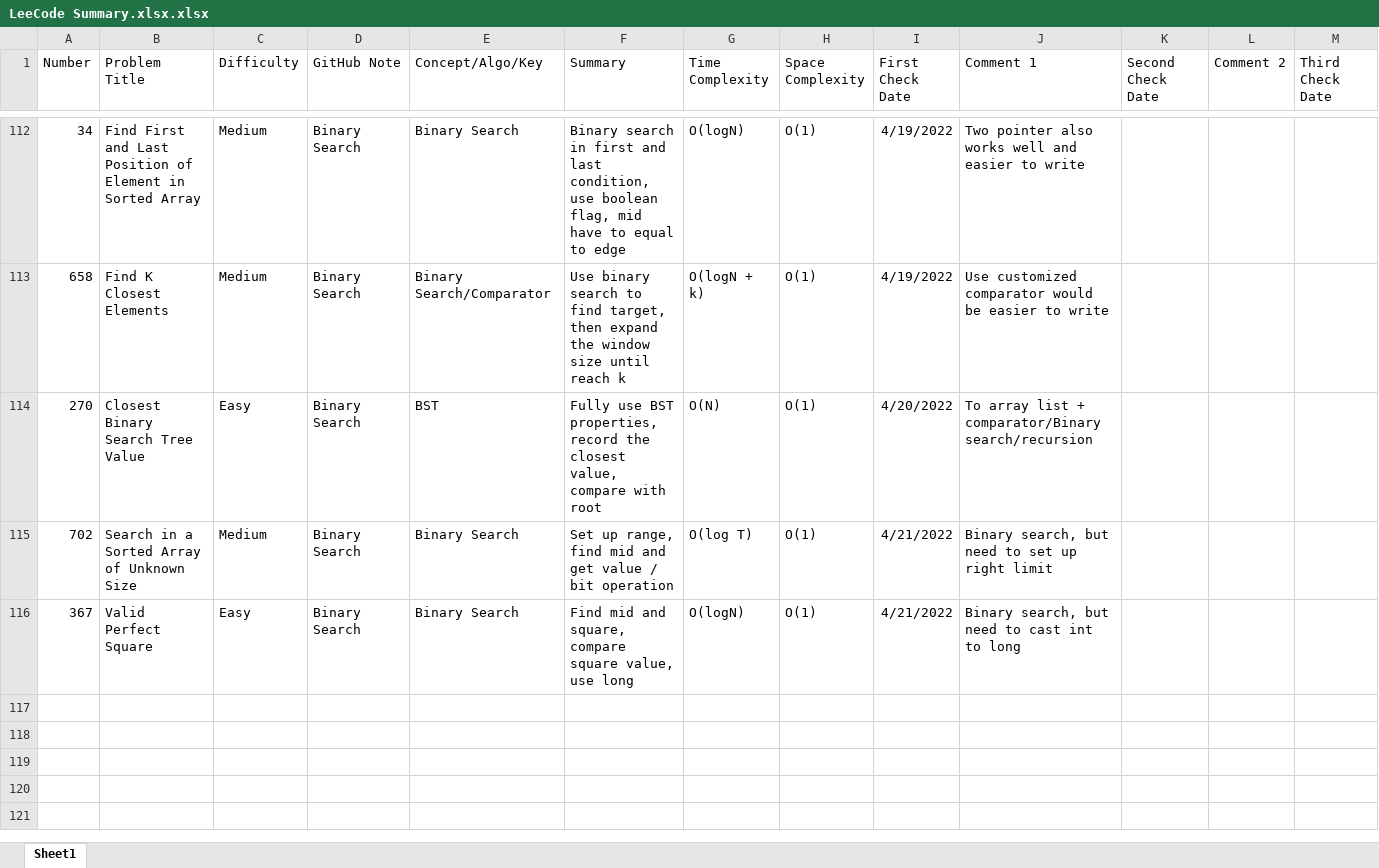
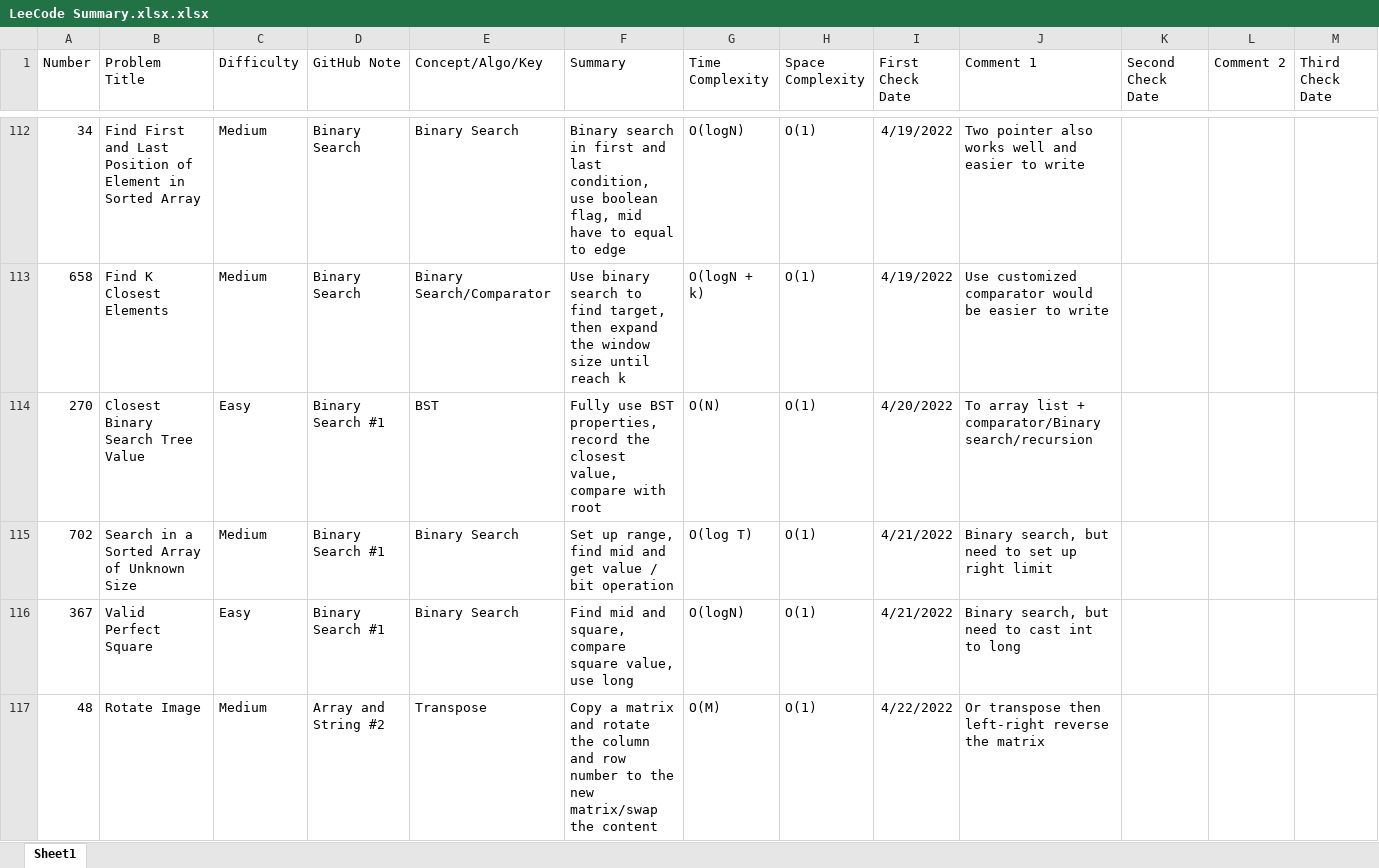
Before and after one commit to hhhwenjun/leetcode-note-java, an Excel workbook: LeeCode Summary.xlsx.xlsx, sheet Sheet1, drawn as a sheet; only a part is shown, gaps mark what is left out; values as stored, in another font and other column widths than the file's, no borders; charts and pictures not drawn; rows hold the shown columns only; the diff covers the shown part only; the diff names each change by its address in the sheet, - before the commit and + after, or states it on an @@ line.

```diff
--- a/LeeCode Summary.xlsx.xlsx (sheet Sheet1)
+++ b/LeeCode Summary.xlsx.xlsx (sheet Sheet1)
-D114:D116 (GitHub Note): Binary Search
+D114:D116 (GitHub Note): Binary Search #1
+row 117: 48 | Rotate Image | Medium | Array and String #2 | Transpose | Copy a matrix and rotate the column and row number to the new matrix/swap the content | O(M) | O(1) | 4/22/2022 | Or transpose then left-right reverse the matrix
```
Also changed, not shown: 3 added rows elsewhere in this sheet, charts or pictures, 3 other files.
